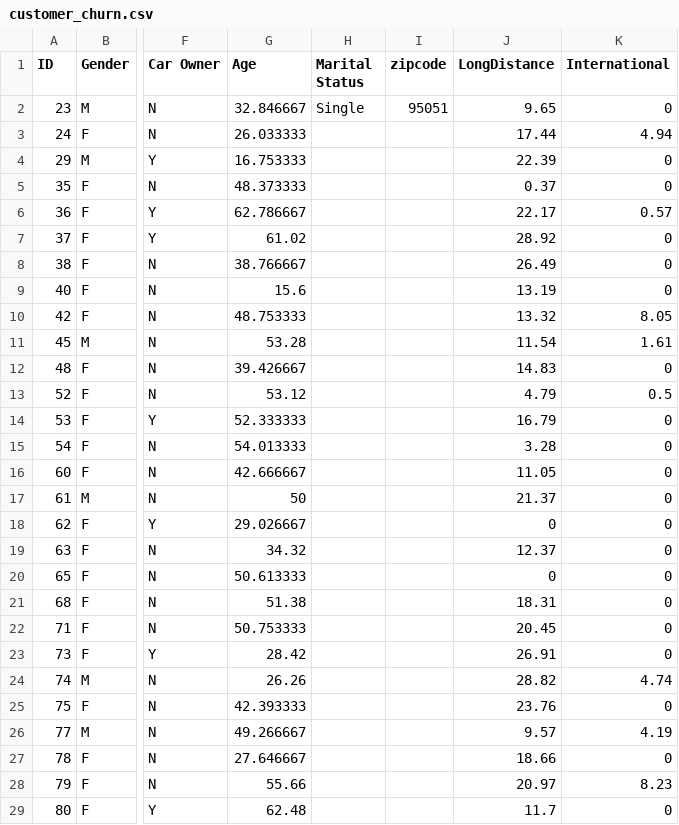
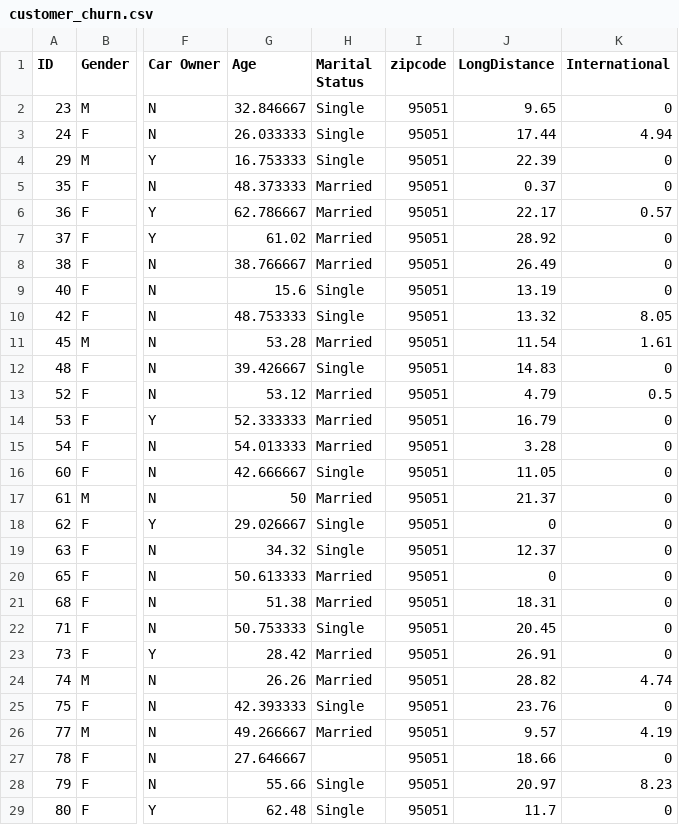
Before and after one commit to ychunhui/refarch-cognitive-analytics, a CSV file: data/customer_churn.csv, drawn as a sheet; only a part is shown, gaps mark what is left out; the diff covers the shown part only; the diff names each change by its address in the sheet, - before the commit and + after, or states it on an @@ line.

Commit message:
new churn cvs

```diff
--- a/data/customer_churn.csv
+++ b/data/customer_churn.csv
-H3:H4 (Marital Status): (empty)
+H3:H4 (Marital Status): Single
-I3:I29 (zipcode): (empty)
+I3:I29 (zipcode): 95051
-H5:H8 (Marital Status): (empty)
+H5:H8 (Marital Status): Married
-H9:H10 (Marital Status): (empty)
+H9:H10 (Marital Status): Single
-H11 (Marital Status): (empty)
+H11 (Marital Status): Married
-H12 (Marital Status): (empty)
+H12 (Marital Status): Single
-H13:H15 (Marital Status): (empty)
+H13:H15 (Marital Status): Married
-H16 (Marital Status): (empty)
+H16 (Marital Status): Single
-H17 (Marital Status): (empty)
+H17 (Marital Status): Married
-H18:H19 (Marital Status): (empty)
+H18:H19 (Marital Status): Single
-H20:H21 (Marital Status): (empty)
+H20:H21 (Marital Status): Married
-H22 (Marital Status): (empty)
+H22 (Marital Status): Single
-H23:H24 (Marital Status): (empty)
+H23:H24 (Marital Status): Married
-H25 (Marital Status): (empty)
+H25 (Marital Status): Single
-H26 (Marital Status): (empty)
+H26 (Marital Status): Married
-H28:H29 (Marital Status): (empty)
+H28:H29 (Marital Status): Single
```
Also changed, not shown: 2 edited cells elsewhere in this file, 1 other file.
